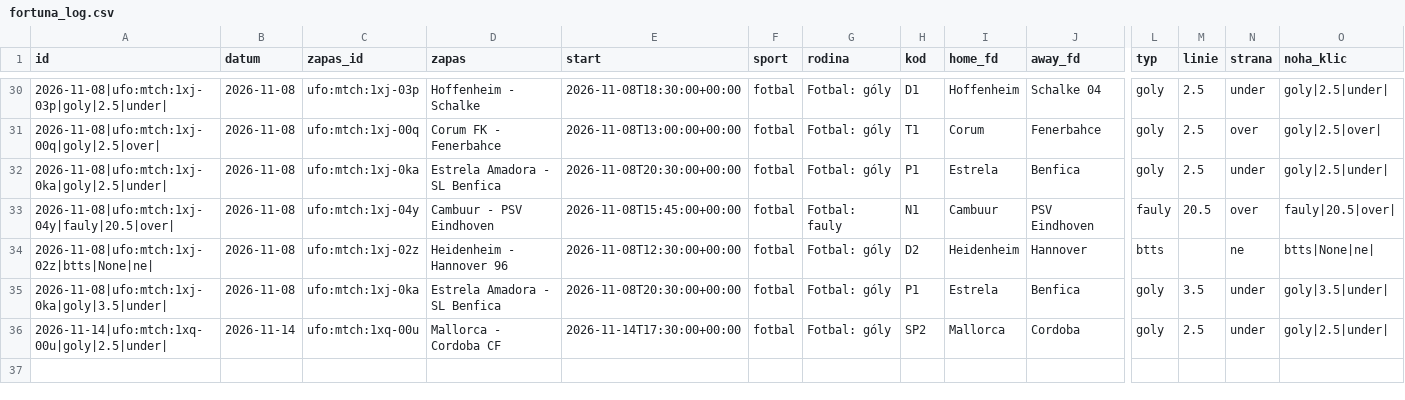
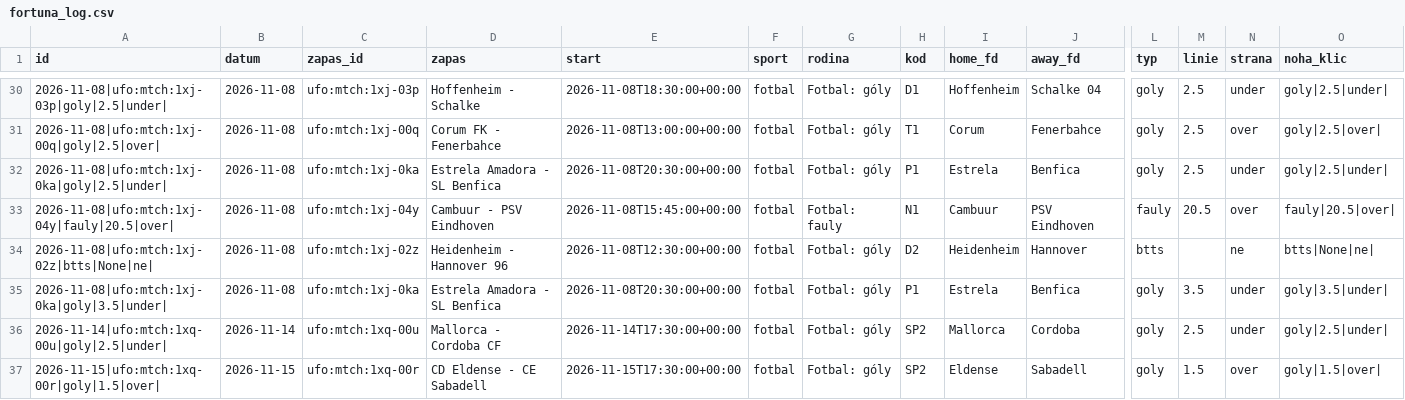
Before and after one commit to Archinek/TipovaciBot, a CSV file: data/fortuna_log.csv, drawn as a sheet; only a part is shown, gaps mark what is left out; rows hold the shown columns only; the diff names each change by its address in the sheet, - before the commit and + after, or states it on an @@ line.

Commit message:
bot: data 2026-11-15

```diff
--- a/data/fortuna_log.csv
+++ b/data/fortuna_log.csv
+row 37: 2026-11-15|ufo:mtch:1xq-00r|goly|1.5|over| | 2026-11-15 | ufo:mtch:1xq-00r | CD Eldense - CE Sabadell | 2026-11-15T17:30:00+00:00 | fotbal | Fotbal: góly | SP2 | Eldense | Sabadell | goly | 1.5 | over | goly|1.5|over
```
Also changed, not shown: 13 other files.
